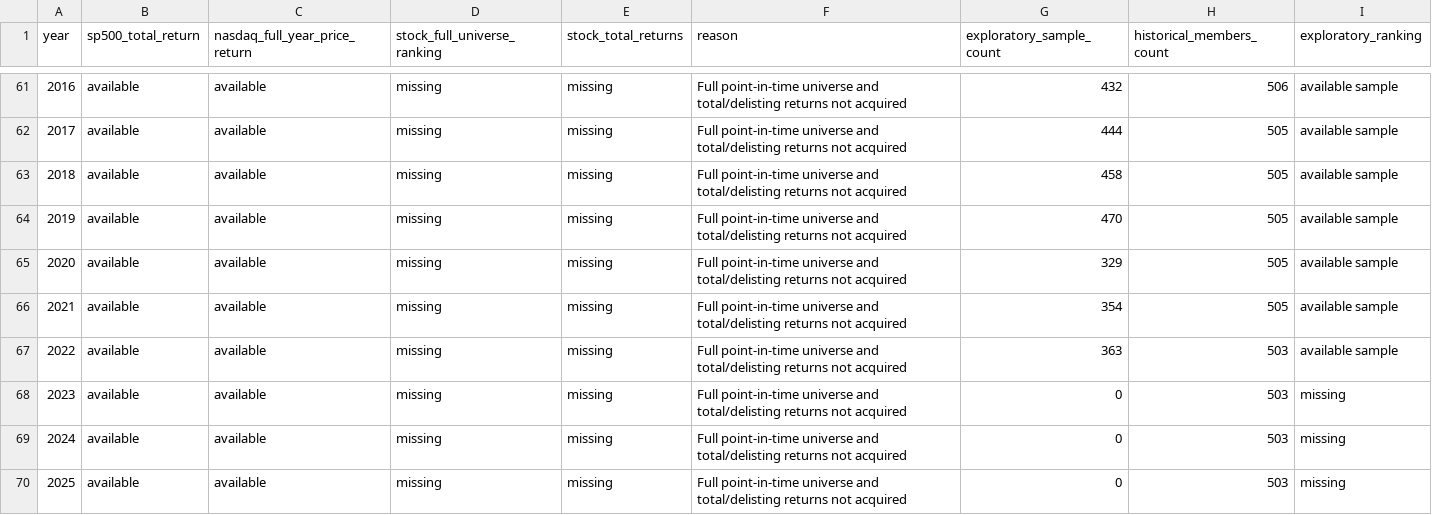
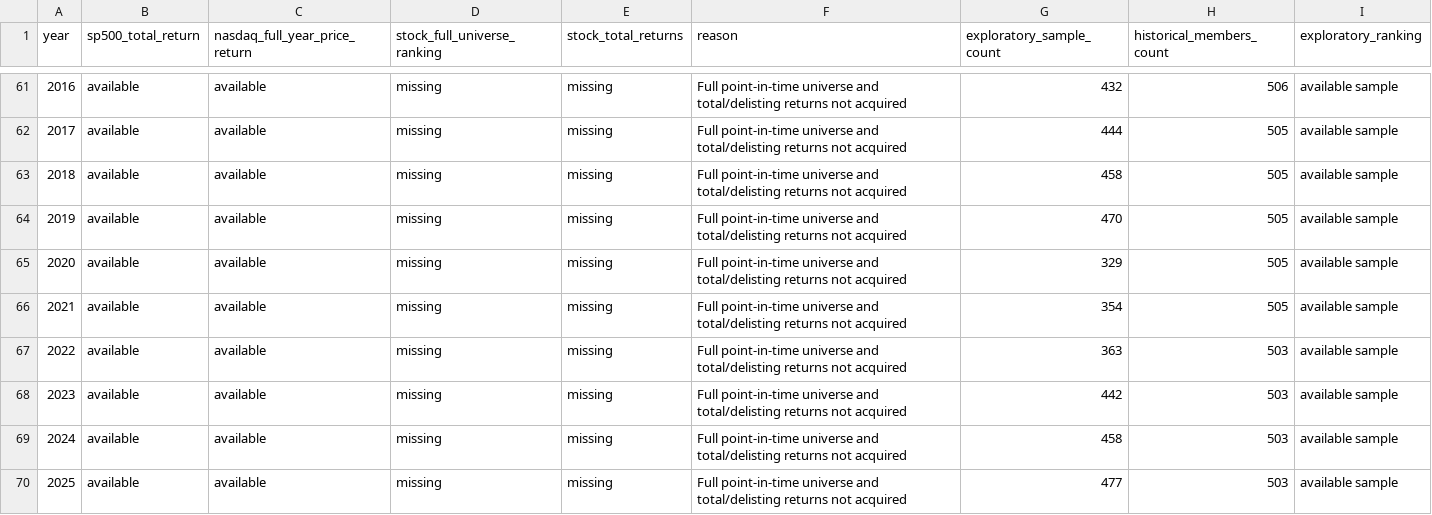
Before and after one commit to Yu-Ren-NEU/SP500-Momentum-Lab, a CSV file: docs/COVERAGE.csv, drawn as a sheet; only a part is shown, gaps mark what is left out.

```diff
--- a/docs/COVERAGE.csv
+++ b/docs/COVERAGE.csv
@@ -67,4 +67,4 @@ year,sp500_total_return,nasdaq_full_year_price_return,stock_full_universe_rankin
 2022,available,available,missing,missing,Full point-in-time universe and total/delisting returns not acquired,363,503,available sample
-2023,available,available,missing,missing,Full point-in-time universe and total/delisting returns not acquired,0,503,missing
-2024,available,available,missing,missing,Full point-in-time universe and total/delisting returns not acquired,0,503,missing
-2025,available,available,missing,missing,Full point-in-time universe and total/delisting returns not acquired,0,503,missing
+2023,available,available,missing,missing,Full point-in-time universe and total/delisting returns not acquired,442,503,available sample
+2024,available,available,missing,missing,Full point-in-time universe and total/delisting returns not acquired,458,503,available sample
+2025,available,available,missing,missing,Full point-in-time universe and total/delisting returns not acquired,477,503,available sample
```
Also changed, not shown: 33 other files.
